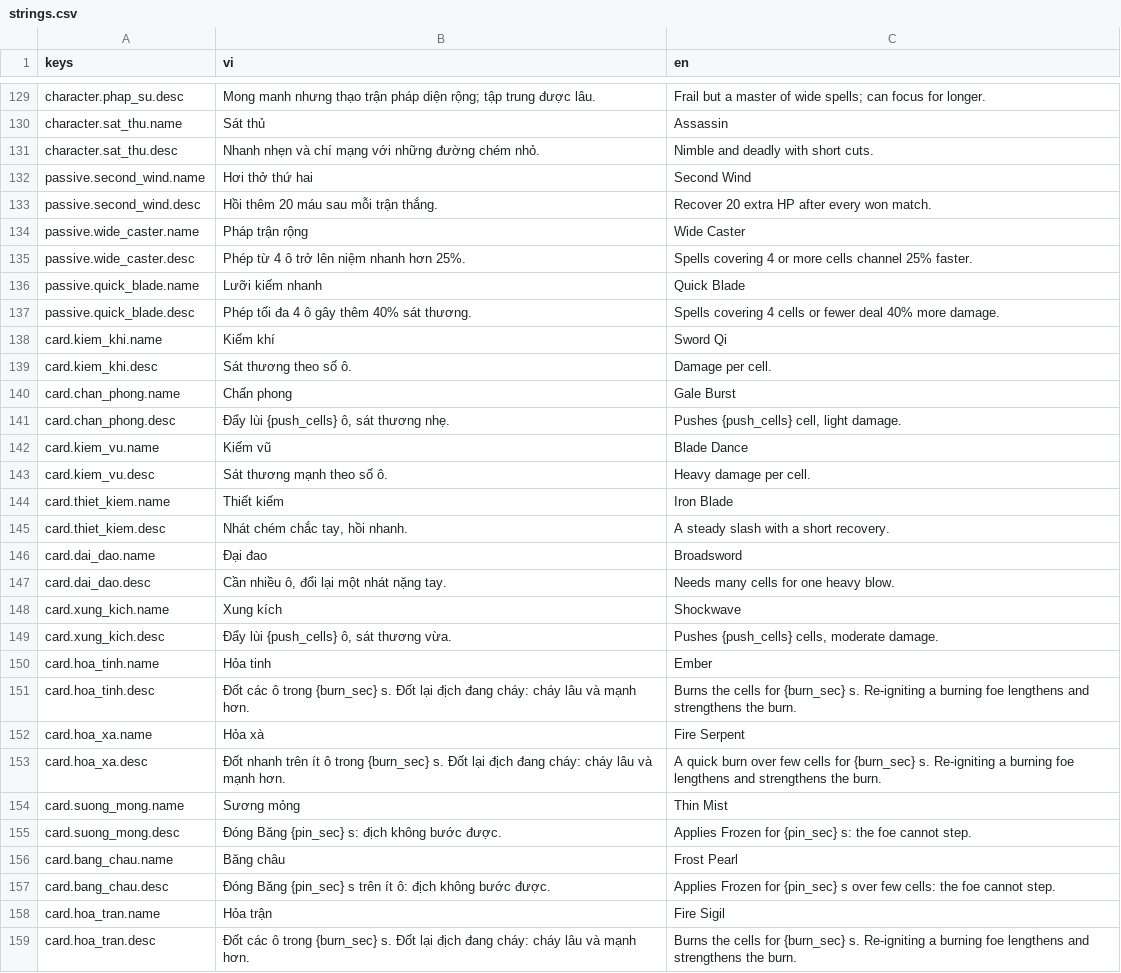
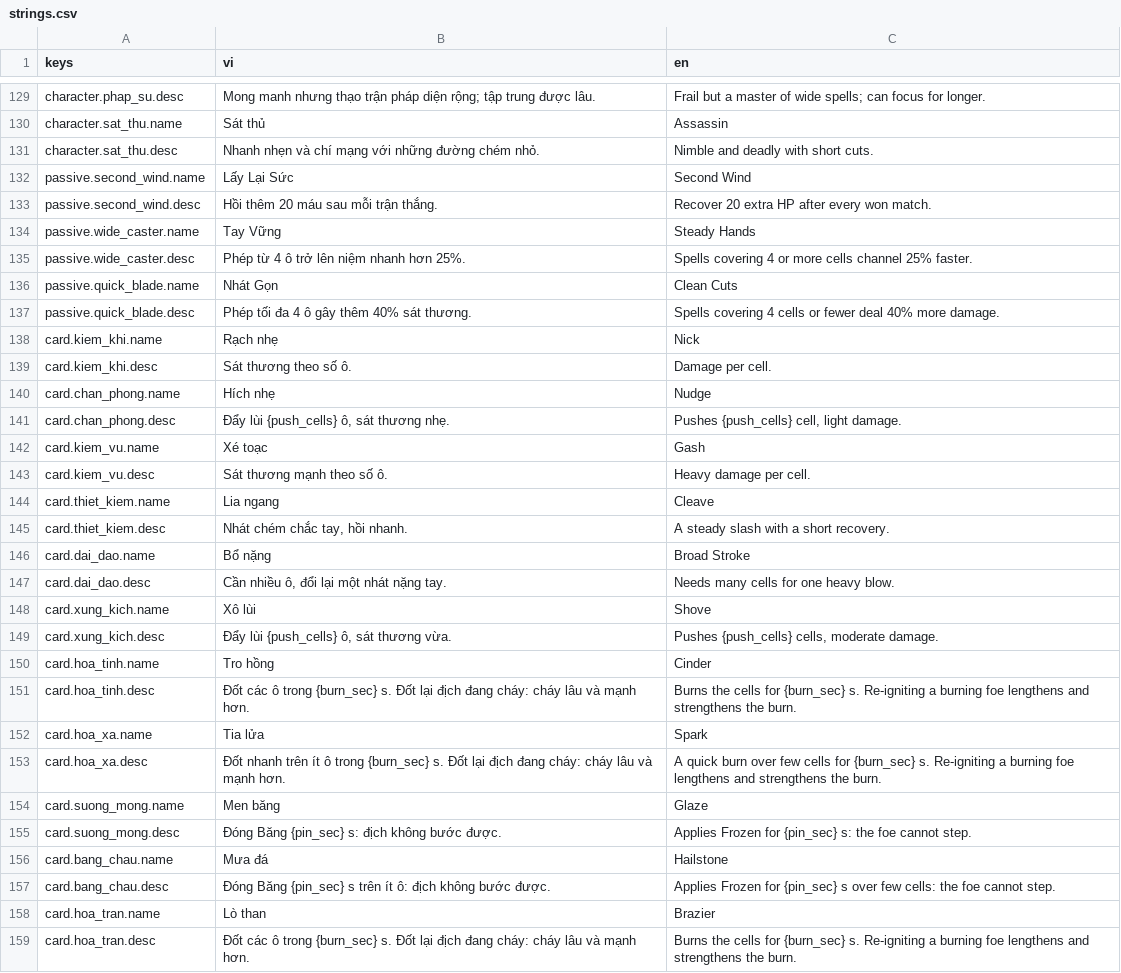
Before and after one commit to datpham02/battle-card, a CSV file: assets/i18n/strings.csv, drawn as a sheet; only a part is shown, gaps mark what is left out; the diff covers the shown part only.

```diff
--- a/assets/i18n/strings.csv
+++ b/assets/i18n/strings.csv
@@ -131,29 +131,29 @@ character.sat_thu.name,Sát thủ,Assassin
 character.sat_thu.desc,Nhanh nhẹn và chí mạng với những đường chém nhỏ.,Nimble and deadly with short cuts.
-passive.second_wind.name,Hơi thở thứ hai,Second Wind
+passive.second_wind.name,Lấy Lại Sức,Second Wind
 passive.second_wind.desc,Hồi thêm 20 máu sau mỗi trận thắng.,Recover 20 extra HP after every won match.
-passive.wide_caster.name,Pháp trận rộng,Wide Caster
+passive.wide_caster.name,Tay Vững,Steady Hands
 passive.wide_caster.desc,Phép từ 4 ô trở lên niệm nhanh hơn 25%.,Spells covering 4 or more cells channel 25% faster.
-passive.quick_blade.name,Lưỡi kiếm nhanh,Quick Blade
+passive.quick_blade.name,Nhát Gọn,Clean Cuts
 passive.quick_blade.desc,Phép tối đa 4 ô gây thêm 40% sát thương.,Spells covering 4 cells or fewer deal 40% more damage.
-card.kiem_khi.name,Kiếm khí,Sword Qi
+card.kiem_khi.name,Rạch nhẹ,Nick
 card.kiem_khi.desc,Sát thương theo số ô.,Damage per cell.
-card.chan_phong.name,Chấn phong,Gale Burst
+card.chan_phong.name,Hích nhẹ,Nudge
 card.chan_phong.desc,"Đẩy lùi {push_cells} ô, sát thương nhẹ.","Pushes {push_cells} cell, light damage."
-card.kiem_vu.name,Kiếm vũ,Blade Dance
+card.kiem_vu.name,Xé toạc,Gash
 card.kiem_vu.desc,Sát thương mạnh theo số ô.,Heavy damage per cell.
-card.thiet_kiem.name,Thiết kiếm,Iron Blade
+card.thiet_kiem.name,Lia ngang,Cleave
 card.thiet_kiem.desc,"Nhát chém chắc tay, hồi nhanh.",A steady slash with a short recovery.
-card.dai_dao.name,Đại đao,Broadsword
+card.dai_dao.name,Bổ nặng,Broad Stroke
 card.dai_dao.desc,"Cần nhiều ô, đổi lại một nhát nặng tay.",Needs many cells for one heavy blow.
-card.xung_kich.name,Xung kích,Shockwave
+card.xung_kich.name,Xô lùi,Shove
 card.xung_kich.desc,"Đẩy lùi {push_cells} ô, sát thương vừa.","Pushes {push_cells} cells, moderate damage."
-card.hoa_tinh.name,Hỏa tinh,Ember
+card.hoa_tinh.name,Tro hồng,Cinder
 card.hoa_tinh.desc,Đốt các ô trong {burn_sec} s. Đốt lại địch đang cháy: cháy lâu và mạnh hơn.,Burns the cells for {burn_sec} s. Re-igniting a burning foe lengthens and strengthens the burn.
-card.hoa_xa.name,Hỏa xà,Fire Serpent
+card.hoa_xa.name,Tia lửa,Spark
 card.hoa_xa.desc,Đốt nhanh trên ít ô trong {burn_sec} s. Đốt lại địch đang cháy: cháy lâu và mạnh hơn.,A quick burn over few cells for {burn_sec} s. Re-igniting a burning foe lengthens and strengthens the burn.
-card.suong_mong.name,Sương mỏng,Thin Mist
+card.suong_mong.name,Men băng,Glaze
 card.suong_mong.desc,Đóng Băng {pin_sec} s: địch không bước được.,Applies Frozen for {pin_sec} s: the foe cannot step.
-card.bang_chau.name,Băng châu,Frost Pearl
+card.bang_chau.name,Mưa đá,Hailstone
 card.bang_chau.desc,Đóng Băng {pin_sec} s trên ít ô: địch không bước được.,Applies Frozen for {pin_sec} s over few cells: the foe cannot step.
-card.hoa_tran.name,Hỏa trận,Fire Sigil
+card.hoa_tran.name,Lò than,Brazier
 card.hoa_tran.desc,Đốt các ô trong {burn_sec} s. Đốt lại địch đang cháy: cháy lâu và mạnh hơn.,Burns the cells for {burn_sec} s. Re-igniting a burning foe lengthens and strengthens the burn.
```
Also changed, not shown: 127 edited cells elsewhere in this file, 24 other files.
